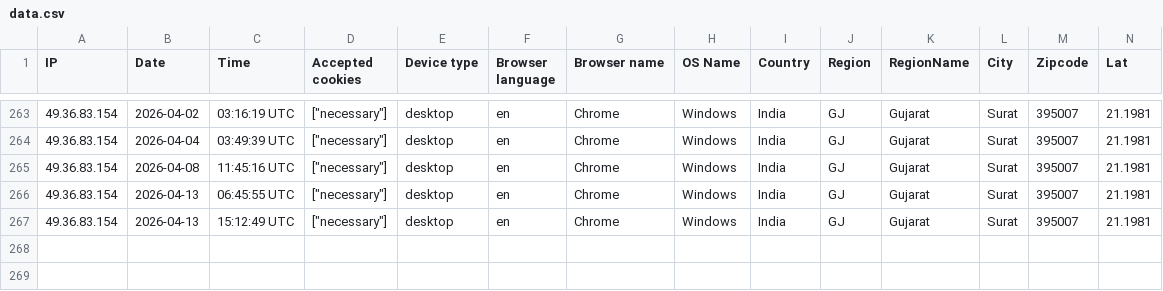
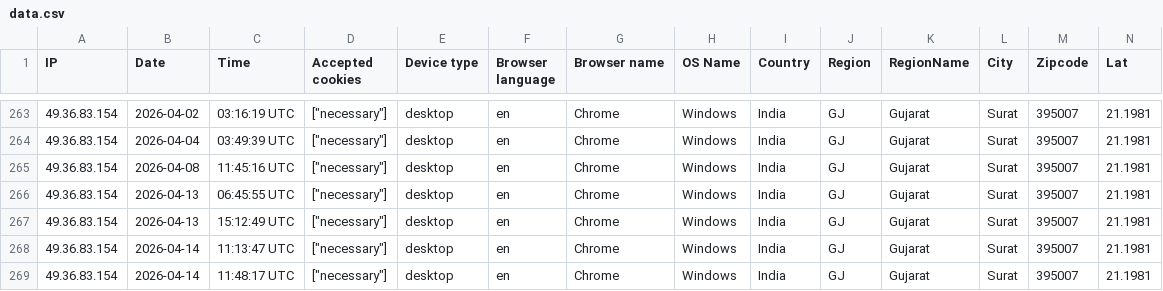
Before and after one commit to Ahmed143-9/three-eye-HRM-CRM-Acounts, a CSV file: storage/uploads/sample/data.csv, drawn as a sheet; only a part is shown, gaps mark what is left out; rows hold the shown columns only; the diff names each change by its address in the sheet, - before the commit and + after, or states it on an @@ line.

```diff
--- a/storage/uploads/sample/data.csv
+++ b/storage/uploads/sample/data.csv
+row 268: 49.36.83.154 | 2026-04-14 | 11:13:47 UTC | ["necessary"] | desktop | en | Chrome | Windows | India | GJ | Gujarat | Surat | 395007 | 21.1981
+row 269: 49.36.83.154 | 2026-04-14 | 11:48:17 UTC | ["necessary"] | desktop | en | Chrome | Windows | India | GJ | Gujarat | Surat | 395007 | 21.1981
```
Also changed, not shown: 49 other files.
